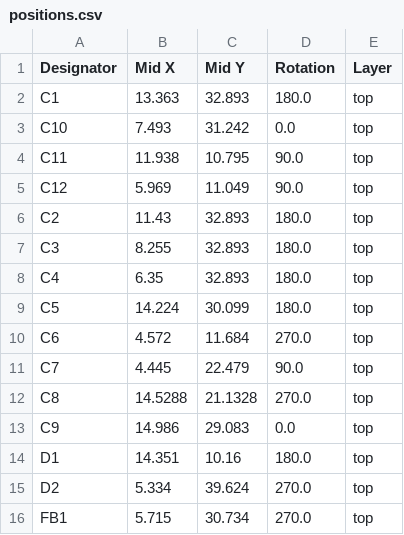
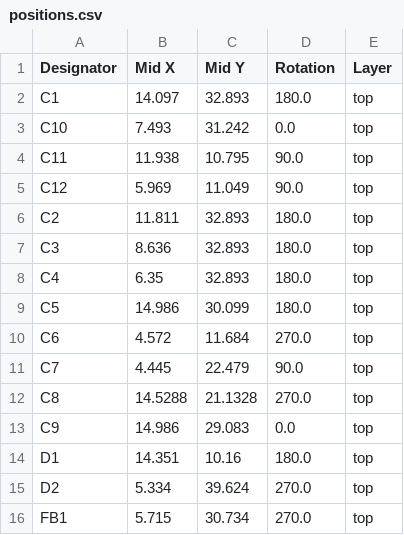
Before and after one commit to 21km43/CH32V203-DevBoard, a CSV file: production/positions.csv, drawn as a sheet; only a part is shown.

```diff
--- a/production/positions.csv
+++ b/production/positions.csv
@@ -1,3 +1,3 @@
 Designator,Mid X,Mid Y,Rotation,Layer
-C1,13.363,32.893,180.0,top
+C1,14.097,32.893,180.0,top
 C10,7.493,31.242,0.0,top
@@ -5,6 +5,6 @@ C11,11.938,10.795,90.0,top
 C12,5.969,11.049,90.0,top
-C2,11.43,32.893,180.0,top
-C3,8.255,32.893,180.0,top
+C2,11.811,32.893,180.0,top
+C3,8.636,32.893,180.0,top
 C4,6.35,32.893,180.0,top
-C5,14.224,30.099,180.0,top
+C5,14.986,30.099,180.0,top
 C6,4.572,11.684,270.0,top
```
Also changed, not shown: production/bom.csv, 6 other files.
